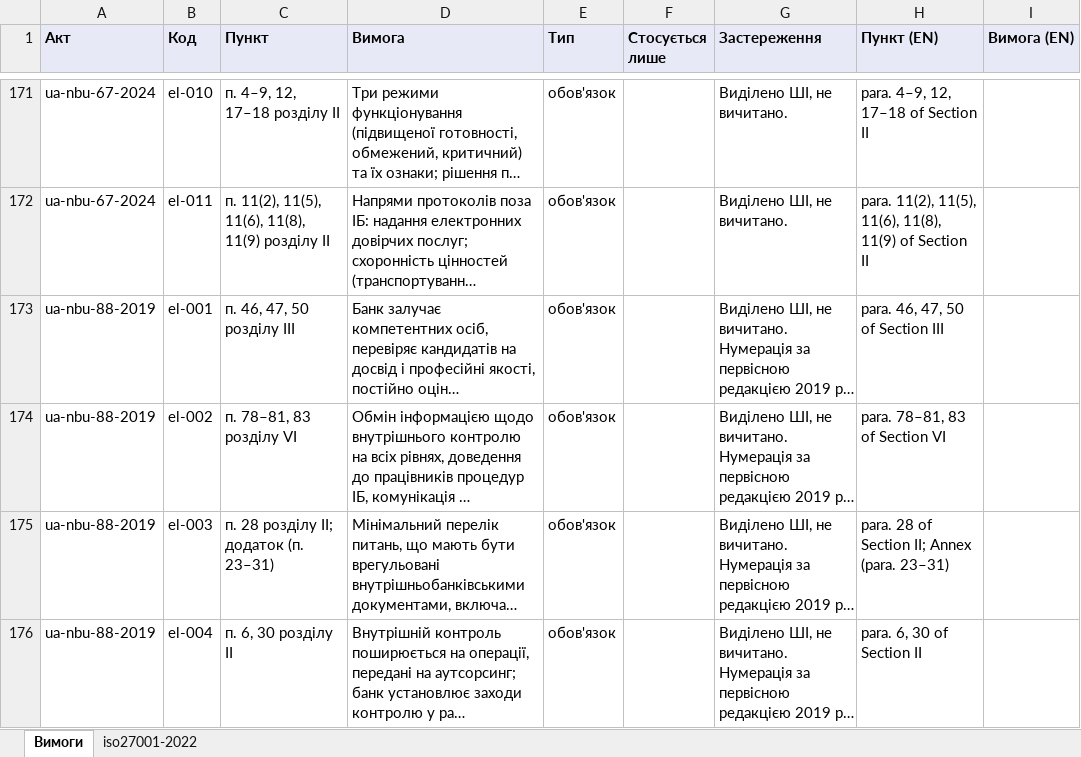
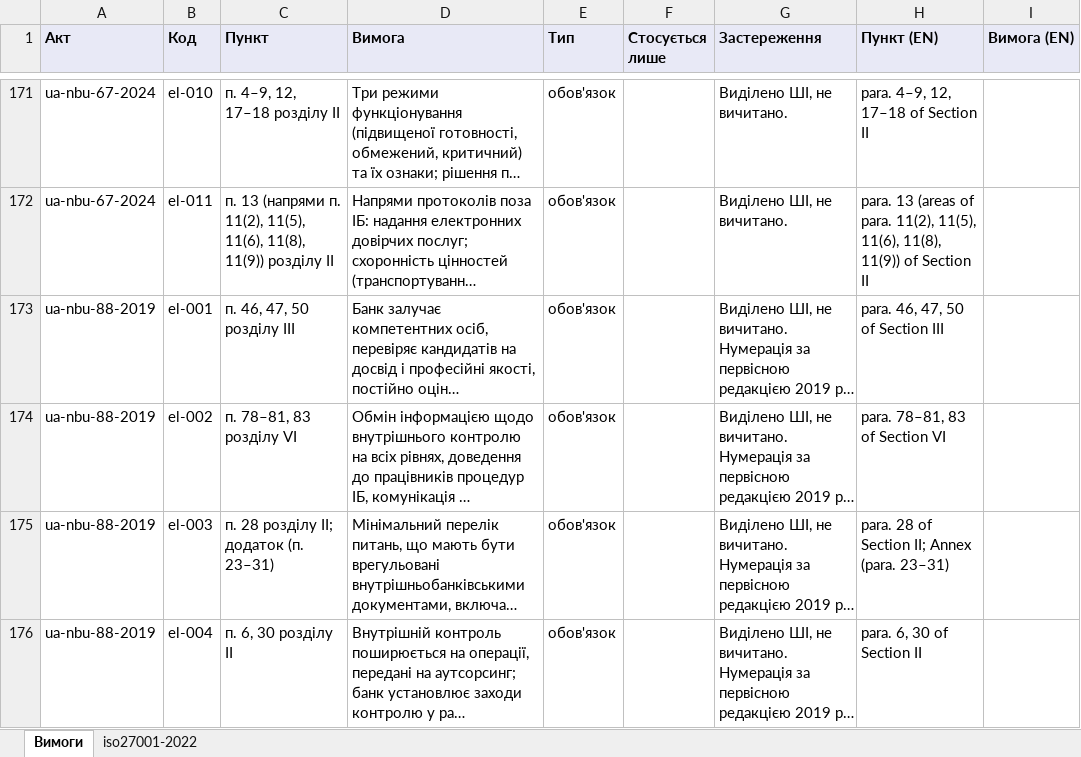
Before and after one commit to Ivan-Gokin/grc-foundation-ua, an Excel workbook: mappings/nbu.xlsx, sheet Вимоги, drawn as a sheet; only a part is shown, gaps mark what is left out; long unchanged cells end in …; values as stored, in another font and other column widths than the file's, no borders; the diff covers the shown part only; the diff names each change by its address in the sheet, - before the commit and + after, or states it on an @@ line.

```diff
--- a/mappings/nbu.xlsx (sheet Вимоги)
+++ b/mappings/nbu.xlsx (sheet Вимоги)
-C172 (Пункт): п. 11(2), 11(5), 11(6), 11(8), 11(9) розділу II
+C172 (Пункт): п. 13 (напрями п. 11(2), 11(5), 11(6), 11(8), 11(9)) розділу II
-H172 (Пункт (EN)): para. 11(2), 11(5), 11(6), 11(8), 11(9) of Section…
+H172 (Пункт (EN)): para. 13 (areas of para. 11(2), 11(5), 11(6), 11(8), 11(9)) of Section…
```
Also changed, not shown: 36 edited cells elsewhere in this sheet, sheet iso27001-2022, mappings/cmu-373-736.xlsx, mappings/law-80-94-vr.xlsx, 1 other file.
